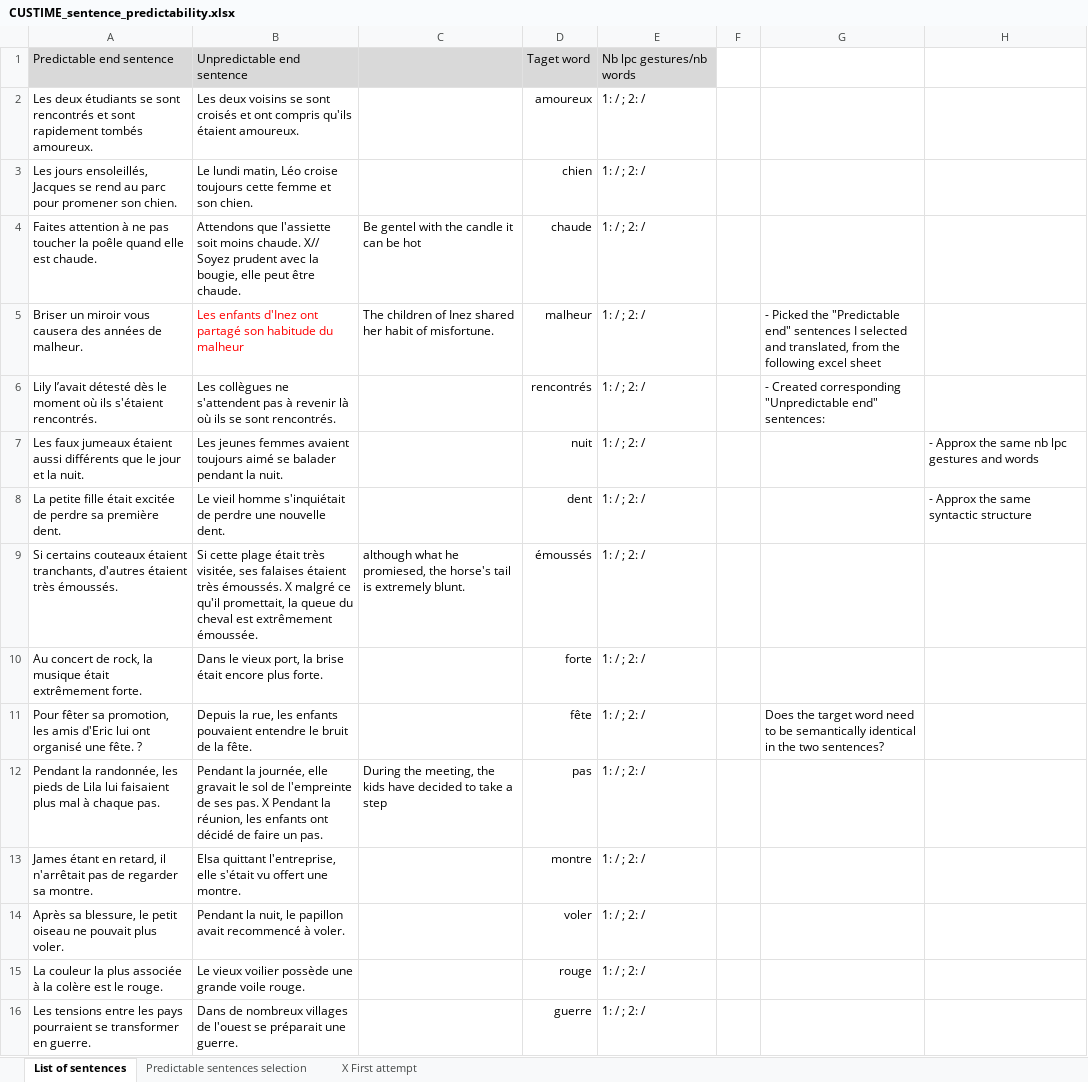
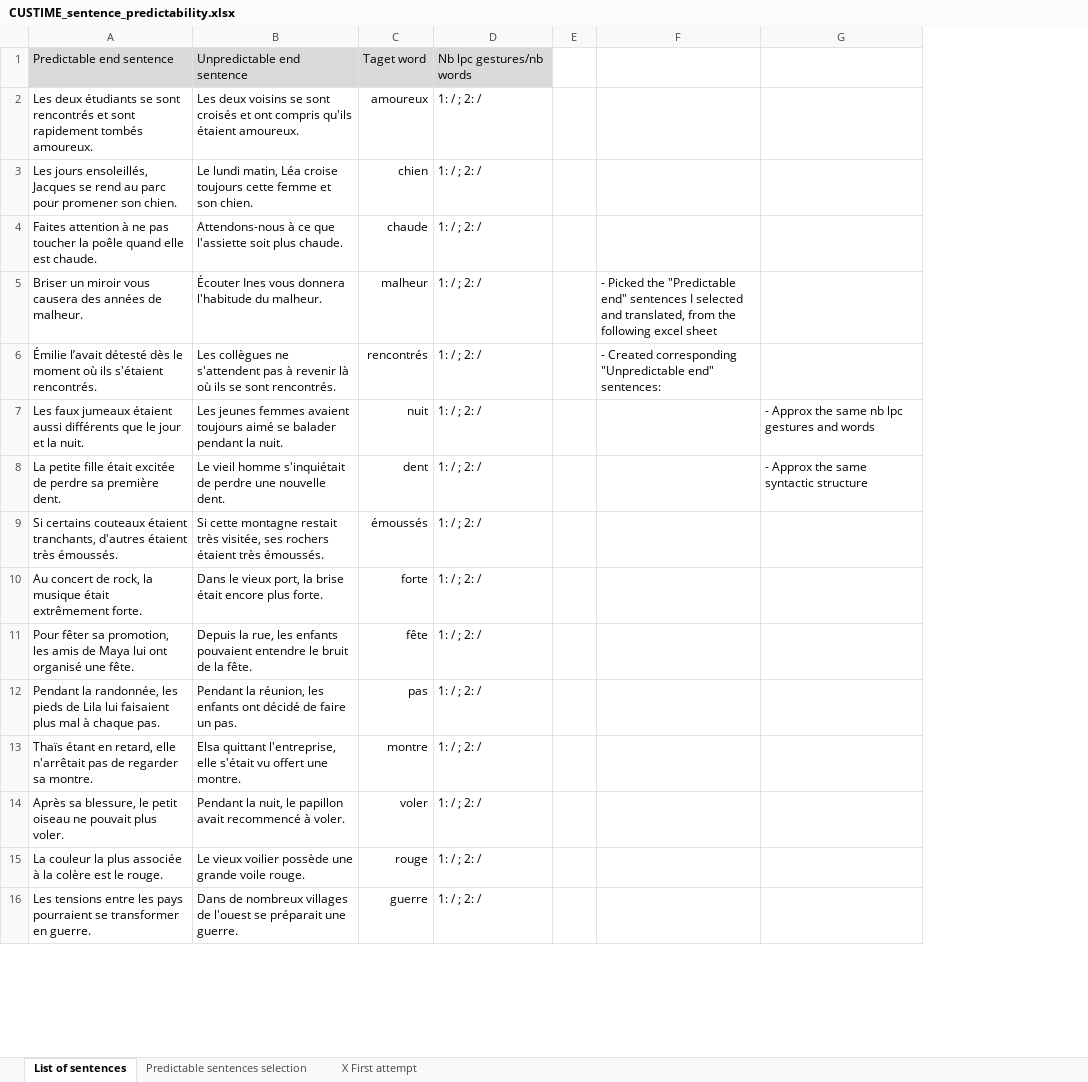
Before and after one commit to chrplr/LPC_2022, an Excel workbook: CUSTIME_sentence_predictability.xlsx, sheet List of sentences, drawn as a sheet; only a part is shown; values as stored, in another font and other column widths than the file's, no borders; removed rows and columns are numbered as before the commit, all else as after; the diff covers the shown part only; the diff names each change by its address in the sheet, - before the commit and + after, or states it on an @@ line.

```diff
--- a/CUSTIME_sentence_predictability.xlsx (sheet List of sentences)
+++ b/CUSTIME_sentence_predictability.xlsx (sheet List of sentences)
-column C, rows 4-12: Be gentel with the candle it can be hot | The children of Inez shared her habit of misfortune. |  |  |  | although what he promiesed, the horse's tail is extremely blunt. |  |  | During the meeting, the kids have decided to take a step
-B3: …lundi matin, Léo croise toujours…
+B3: …lundi matin, Léa croise toujours…
-B4: Attendons que l'assiette soit moins chaude. X// Soyez prudent avec la bougie, elle peut être chaude.
+B4: Attendons-nous à ce que l'assiette soit plus chaude.
-B5: Les enfants d'Inez ont partagé son habitude du malheur
+B5: Écouter Ines vous donnera l'habitude du malheur.
-B5 text colour: #FF0000
+B5 text colour: black
-A6: Lily l’avait détesté…
+A6: Émilie l’avait détesté…
-B9: Si cette plage était très visitée, ses falaises étaient très émoussés. X malgré ce qu'il promettait, la queue du cheval est extrêmement émoussée.
+B9: Si cette montagne restait très visitée, ses rochers étaient très émoussés.
-A11: …les amis d'Eric lui ont organisé une fête. ?
+A11: …les amis de Maya lui ont organisé une fête.
-F11: Does the target word need to be semantically identical in the two sentences?
+F11: (empty)
-B12: Pendant la journée, elle gravait le sol de l'empreinte de ses pas. X Pendant la réunion, les…
+B12: Pendant la réunion, les…
-A13: James étant en retard, il n'arrêtait pas…
+A13: Thaïs étant en retard, elle n'arrêtait pas…
```
Also changed, not shown: 26 edited cells and cell formats elsewhere in this sheet, sheet Predictable sentences selection, 4 other files.
